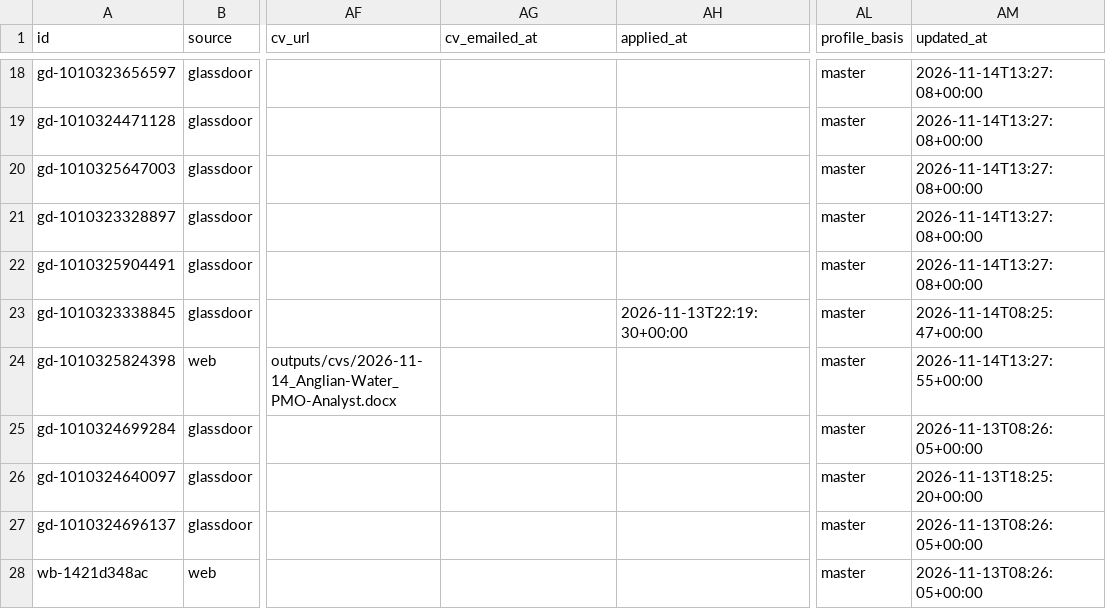
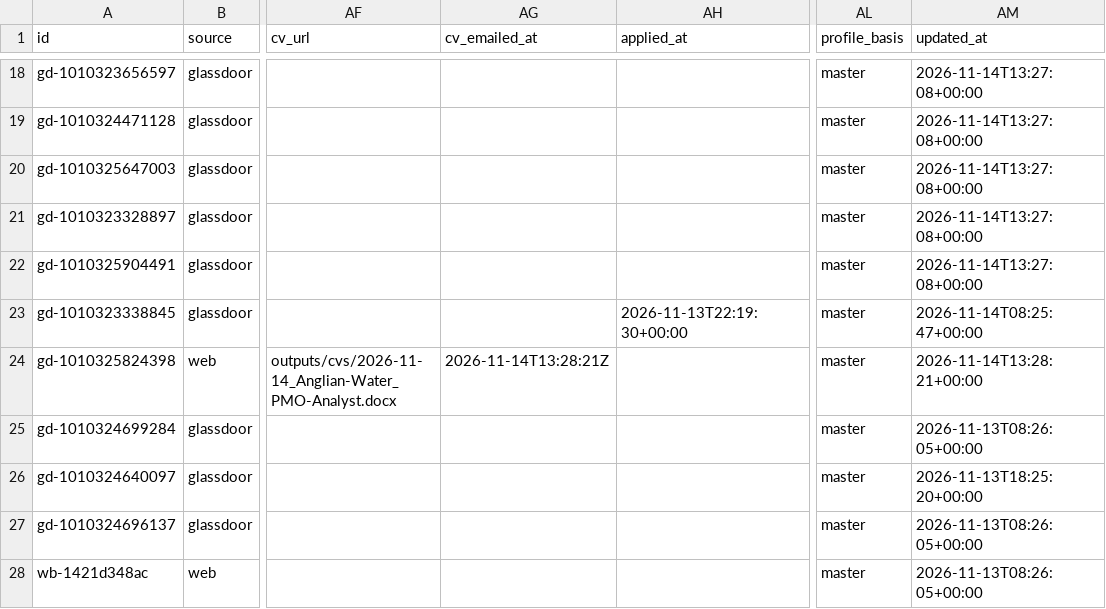
Before and after one commit to Drvptl2106/jobs, a CSV file: data/jobs.csv, drawn as a sheet; only a part is shown, gaps mark what is left out; the diff names each change by its address in the sheet, - before the commit and + after, or states it on an @@ line.

```diff
--- a/data/jobs.csv
+++ b/data/jobs.csv
-AG24 (cv_emailed_at): (empty)
+AG24 (cv_emailed_at): 2026-11-14T13:28:21Z
-AM24 (updated_at): 2026-11-14T13:27:55+00:00
+AM24 (updated_at): 2026-11-14T13:28:21+00:00
```
Also changed, not shown: 2 other files.
